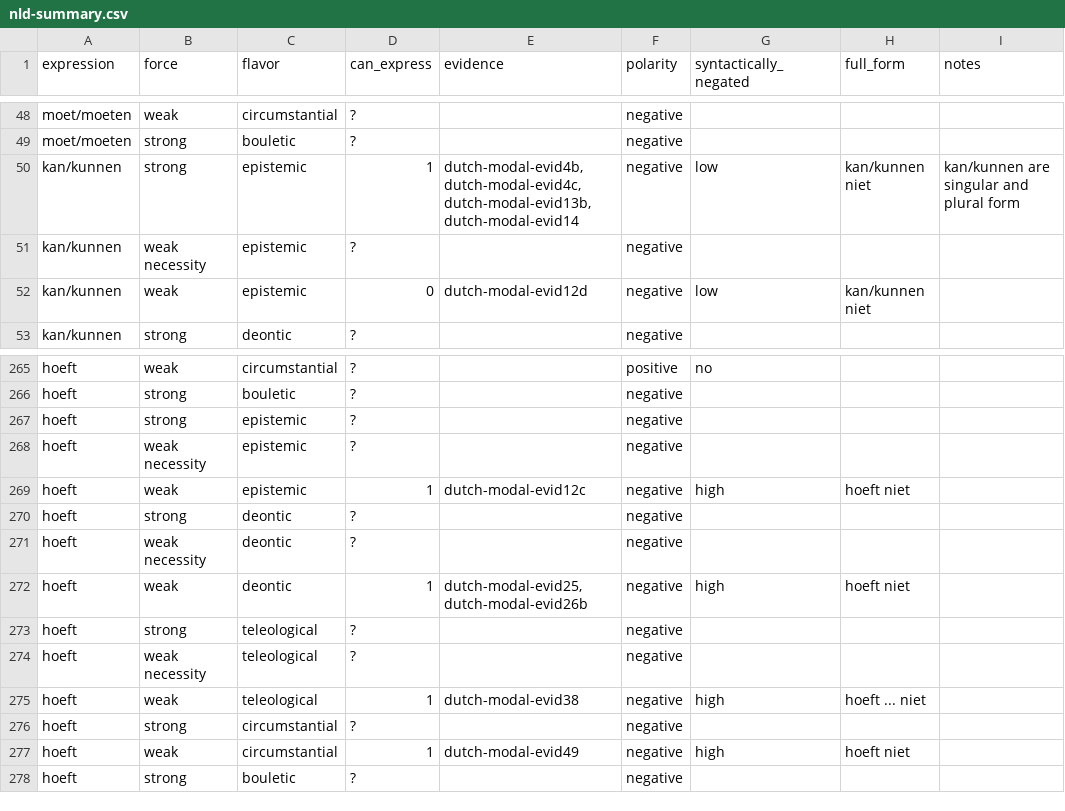
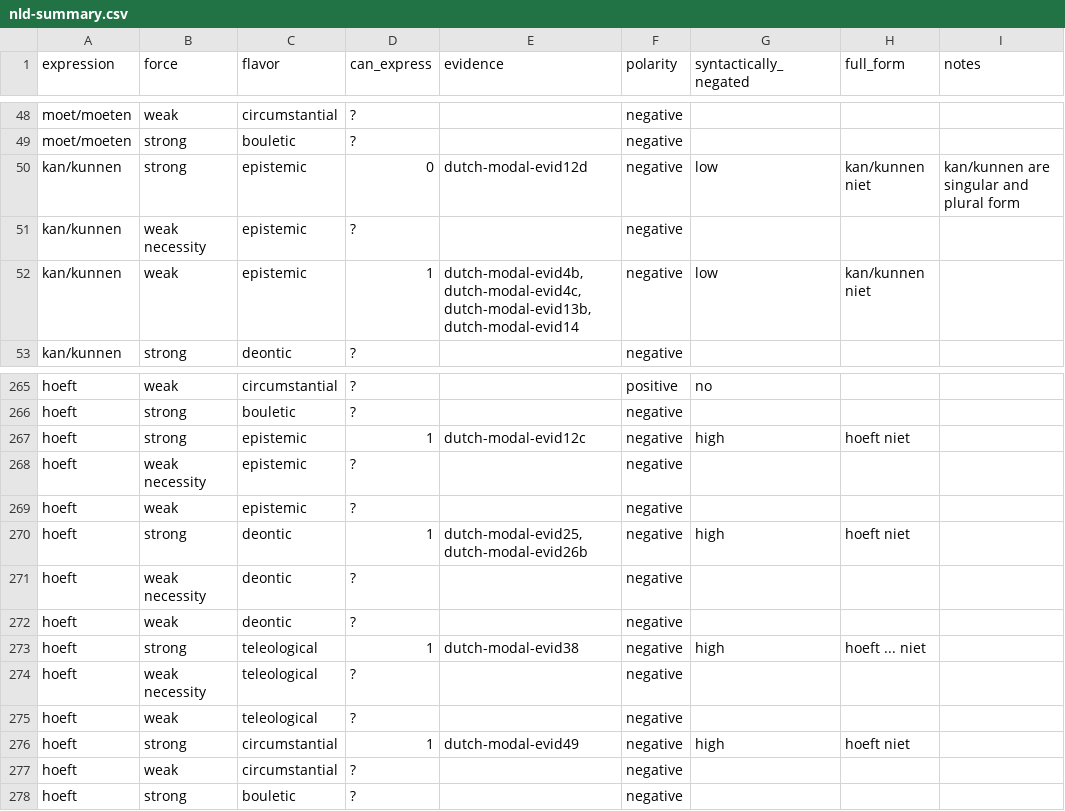
Before and after one commit to EdinburghMeaningSciences/modals_database, a CSV file: language-data/dutch/nld-summary.csv, drawn as a sheet; only a part is shown, gaps mark what is left out; the diff covers the shown part only.

Commit message:
Corrected negative modal force

```diff
--- a/language-data/dutch/nld-summary.csv
+++ b/language-data/dutch/nld-summary.csv
@@ -50,5 +50,5 @@ moet/moeten,weak,circumstantial,?,,negative,,,
 moet/moeten,strong,bouletic,?,,negative,,,
-kan/kunnen,strong,epistemic,1,"dutch-modal-evid4b, dutch-modal-evid4c, dutch-modal-evid13b, dutch-modal-evid14",negative,low,kan/kunnen niet,kan/kunnen are singular and plural form
+kan/kunnen,strong,epistemic,0,dutch-modal-evid12d,negative,low,kan/kunnen niet,kan/kunnen are singular and plural form
 kan/kunnen,weak necessity,epistemic,?,,negative,,,
-kan/kunnen,weak,epistemic,0,dutch-modal-evid12d,negative,low,kan/kunnen niet,
+kan/kunnen,weak,epistemic,1,"dutch-modal-evid4b, dutch-modal-evid4c, dutch-modal-evid13b, dutch-modal-evid14",negative,low,kan/kunnen niet,
 kan/kunnen,strong,deontic,?,,negative,,,
@@ -267,13 +267,13 @@ hoeft,weak,circumstantial,?,,positive,no,,
 hoeft,strong,bouletic,?,,negative,,,
-hoeft,strong,epistemic,?,,negative,,,
+hoeft,strong,epistemic,1,dutch-modal-evid12c,negative,high,hoeft niet,
 hoeft,weak necessity,epistemic,?,,negative,,,
-hoeft,weak,epistemic,1,dutch-modal-evid12c,negative,high,hoeft niet,
-hoeft,strong,deontic,?,,negative,,,
+hoeft,weak,epistemic,?,,negative,,,
+hoeft,strong,deontic,1,"dutch-modal-evid25, dutch-modal-evid26b",negative,high,hoeft niet,
 hoeft,weak necessity,deontic,?,,negative,,,
-hoeft,weak,deontic,1,"dutch-modal-evid25, dutch-modal-evid26b",negative,high,hoeft niet,
-hoeft,strong,teleological,?,,negative,,,
+hoeft,weak,deontic,?,,negative,,,
+hoeft,strong,teleological,1,dutch-modal-evid38,negative,high,hoeft ... niet,
 hoeft,weak necessity,teleological,?,,negative,,,
-hoeft,weak,teleological,1,dutch-modal-evid38,negative,high,hoeft ... niet,
-hoeft,strong,circumstantial,?,,negative,,,
-hoeft,weak,circumstantial,1,dutch-modal-evid49,negative,high,hoeft niet,
+hoeft,weak,teleological,?,,negative,,,
+hoeft,strong,circumstantial,1,dutch-modal-evid49,negative,high,hoeft niet,
+hoeft,weak,circumstantial,?,,negative,,,
 hoeft,strong,bouletic,?,,negative,,,
```
Also changed, not shown: 32 edited cells elsewhere in this file.
